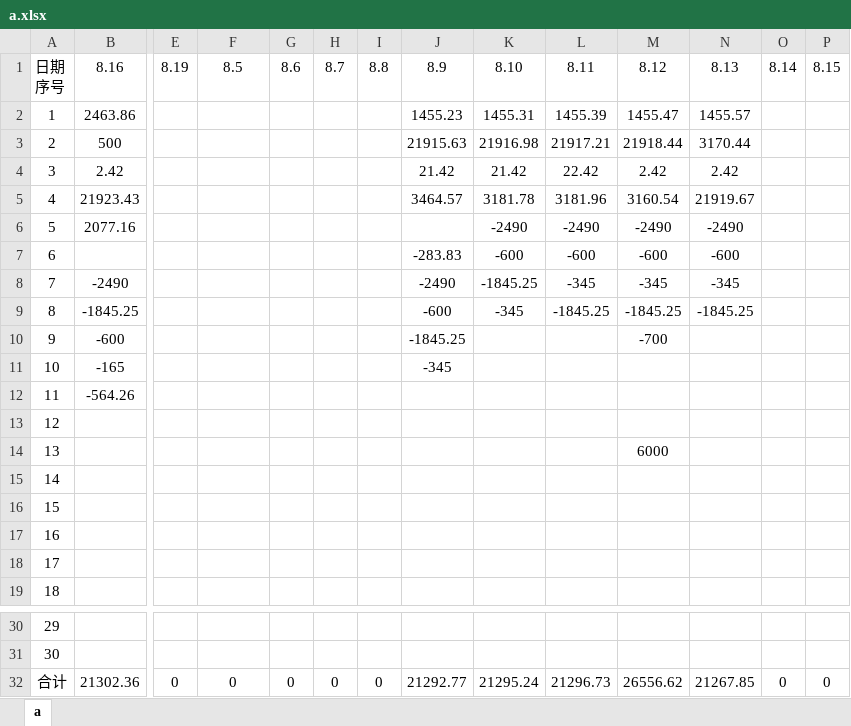
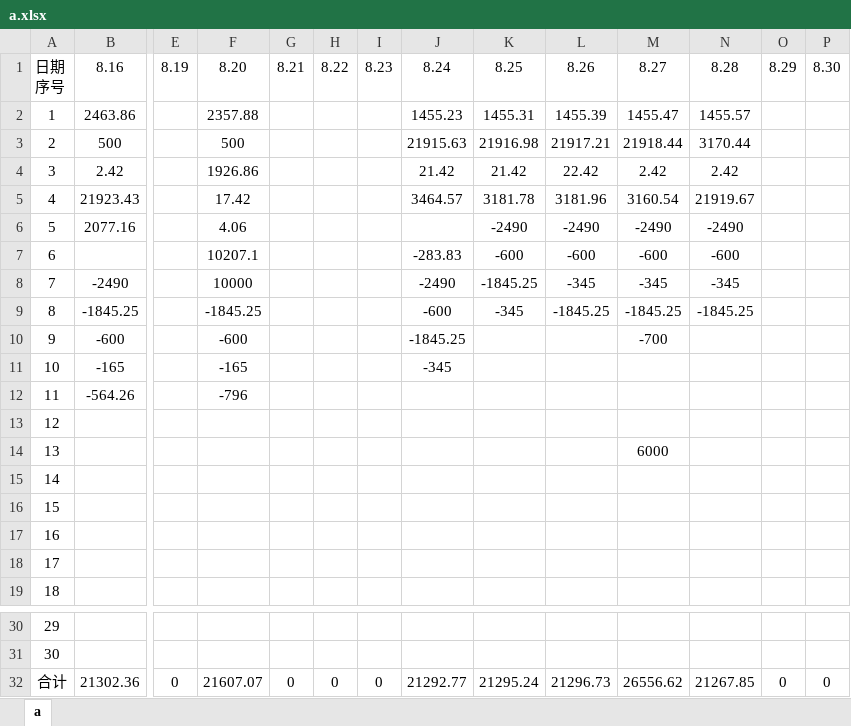
Before and after one commit to leitianjin/calc, an Excel workbook: a.xlsx, sheet a, drawn as a sheet; only a part is shown, gaps mark what is left out; values as stored, in another font and other column widths than the file's, no borders; the diff names each change by its address in the sheet, - before the commit and + after, or states it on an @@ line.

Commit message:
201908201954

```diff
--- a/a.xlsx (sheet a)
+++ b/a.xlsx (sheet a)
-F1: 8.5
+F1: 8.20
-G1: 8.6
+G1: 8.21
-H1: 8.7
+H1: 8.22
-I1: 8.8
+I1: 8.23
-J1: 8.9
+J1: 8.24
-K1: 8.10
+K1: 8.25
-L1: 8.11
+L1: 8.26
-M1: 8.12
+M1: 8.27
-N1: 8.13
+N1: 8.28
-O1: 8.14
+O1: 8.29
-P1: 8.15
+P1: 8.30
-F2: (empty)
+F2: 2357.88
-F3: (empty)
+F3: 500
-F4: (empty)
+F4: 1926.86
-F5: (empty)
+F5: 17.42
-F6: (empty)
+F6: 4.06
-F7: (empty)
+F7: 10207.1
-F8: (empty)
+F8: 10000
-F9: (empty)
+F9: -1845.25
-F10: (empty)
+F10: -600
-F11: (empty)
+F11: -165
-F12: (empty)
+F12: -796
-F32: 0
+F32: 21607.07
```
